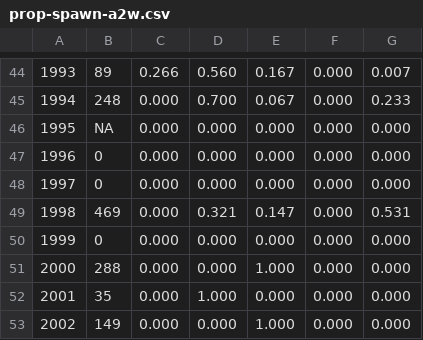
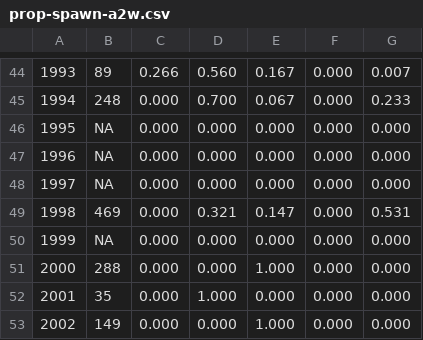
Before and after one commit to pbs-assess/herringsr, a CSV file: data/prop-spawn-a2w.csv, drawn as a sheet; only a part is shown, gaps mark what is left out; the diff names each change by its address in the sheet, - before the commit and + after, or states it on an @@ line.

```diff
--- a/data/prop-spawn-a2w.csv
+++ b/data/prop-spawn-a2w.csv
-B47:B48: 0
+B47:B48: NA
-B50: 0
+B50: NA
```
Also changed, not shown: data/prop-spawn-a10.csv, data/prop-spawn-a27.csv.
